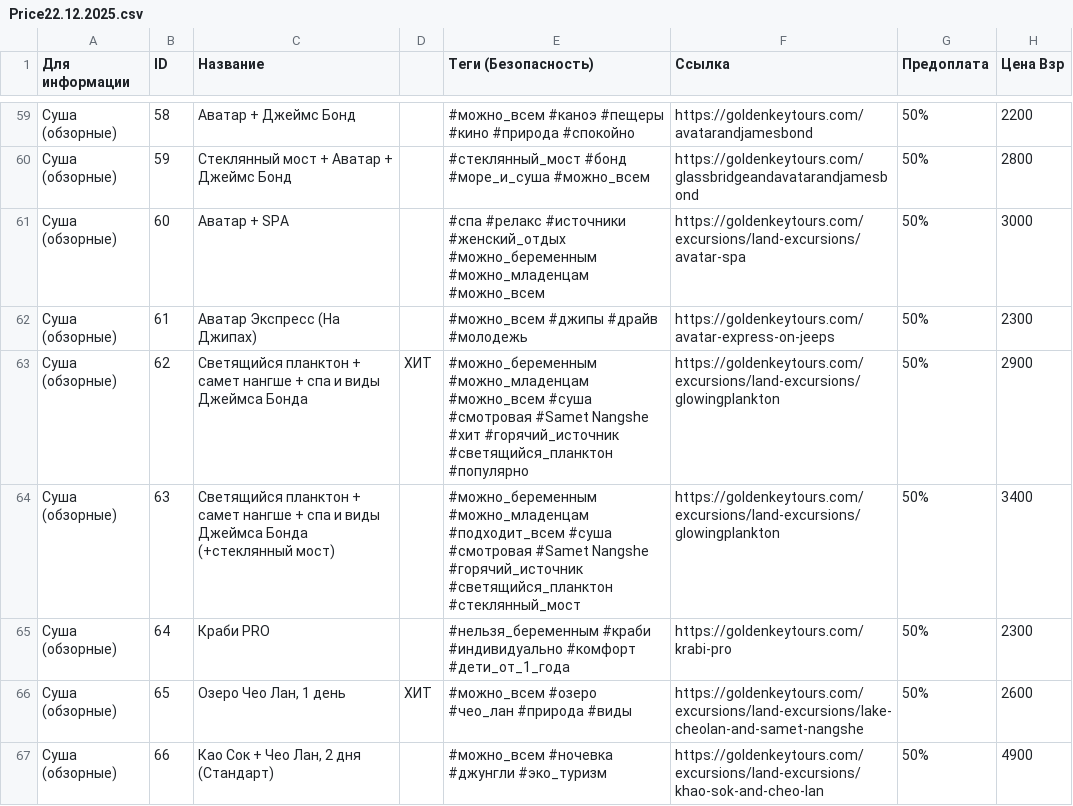
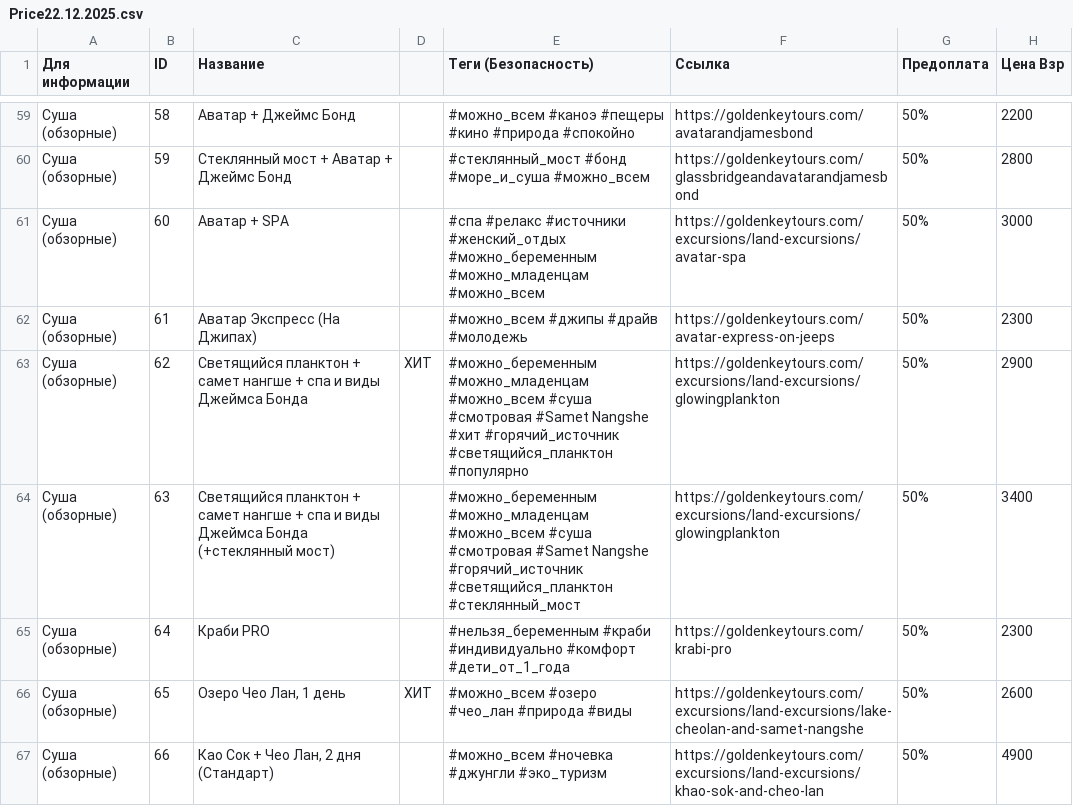
Before and after one commit to zaytsevrv/alex-phuket-bot, a CSV file: Price22.12.2025.csv, drawn as a sheet; only a part is shown, gaps mark what is left out; the diff names each change by its address in the sheet, - before the commit and + after, or states it on an @@ line.

```diff
--- a/Price22.12.2025.csv
+++ b/Price22.12.2025.csv
-E64 (Теги (Безопасность)): #можно_беременным #можно_младенцам #подходит_всем #суша #смотровая…
+E64 (Теги (Безопасность)): #можно_беременным #можно_младенцам #можно_всем #суша #смотровая…
```
Also changed, not shown: 4 other files.
